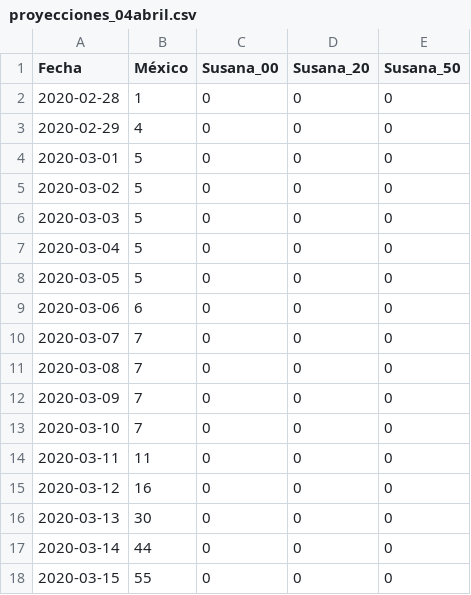
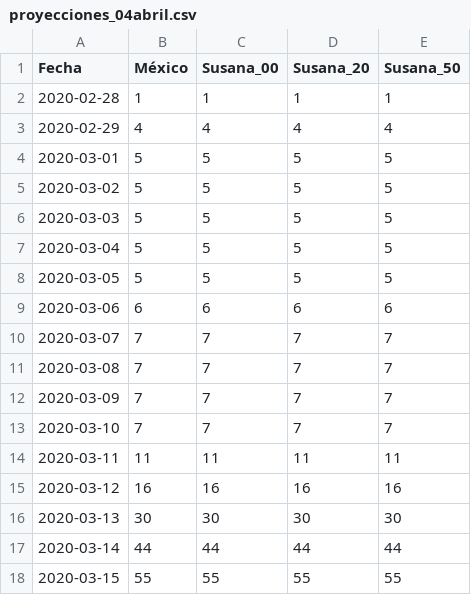
Before and after one commit to LeonardoCastro/COVID19-Mexico, a CSV file: data/proyecciones_04abril.csv, drawn as a sheet; only a part is shown; the diff covers the shown part only.

Commit message:
Updated format proyecciones_04abril.csv

```diff
--- a/data/proyecciones_04abril.csv
+++ b/data/proyecciones_04abril.csv
@@ -1,18 +1,18 @@
 Fecha,México,Susana_00,Susana_20,Susana_50
-2020-02-28,1,0,0,0
-2020-02-29,4,0,0,0
-2020-03-01,5,0,0,0
-2020-03-02,5,0,0,0
-2020-03-03,5,0,0,0
-2020-03-04,5,0,0,0
-2020-03-05,5,0,0,0
-2020-03-06,6,0,0,0
-2020-03-07,7,0,0,0
-2020-03-08,7,0,0,0
-2020-03-09,7,0,0,0
-2020-03-10,7,0,0,0
-2020-03-11,11,0,0,0
-2020-03-12,16,0,0,0
-2020-03-13,30,0,0,0
-2020-03-14,44,0,0,0
-2020-03-15,55,0,0,0
+2020-02-28,1,1,1,1
+2020-02-29,4,4,4,4
+2020-03-01,5,5,5,5
+2020-03-02,5,5,5,5
+2020-03-03,5,5,5,5
+2020-03-04,5,5,5,5
+2020-03-05,5,5,5,5
+2020-03-06,6,6,6,6
+2020-03-07,7,7,7,7
+2020-03-08,7,7,7,7
+2020-03-09,7,7,7,7
+2020-03-10,7,7,7,7
+2020-03-11,11,11,11,11
+2020-03-12,16,16,16,16
+2020-03-13,30,30,30,30
+2020-03-14,44,44,44,44
+2020-03-15,55,55,55,55
```
Also changed, not shown: 9 edited cells elsewhere in this file.
